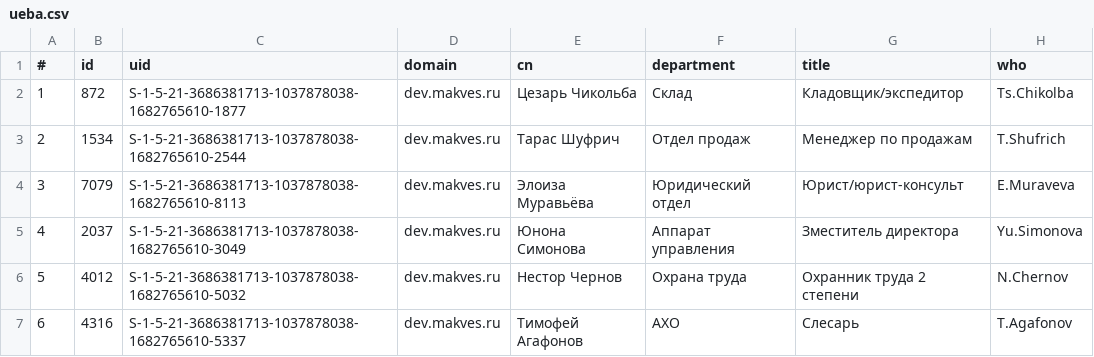
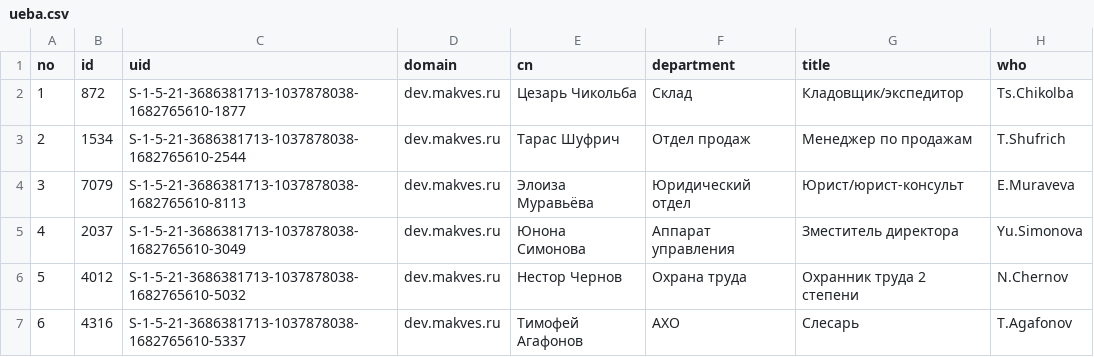
Before and after one commit to giusepperoro/MaxTz, a CSV file: ueba.csv, drawn as a sheet; only a part is shown; the diff names each change by its address in the sheet, - before the commit and + after, or states it on an @@ line.

Commit message:
Get ready

```diff
--- a/ueba.csv
+++ b/ueba.csv
-A1: #
+A1: no
```
